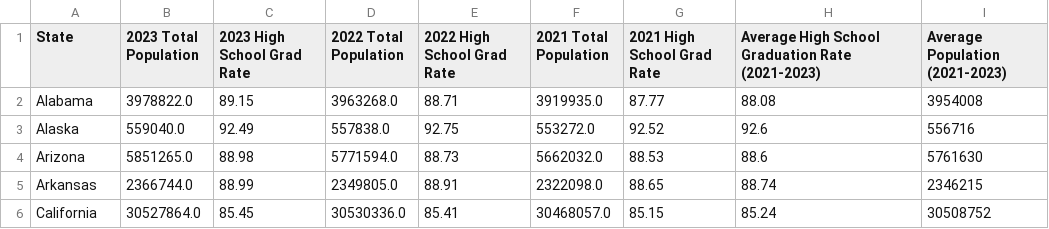
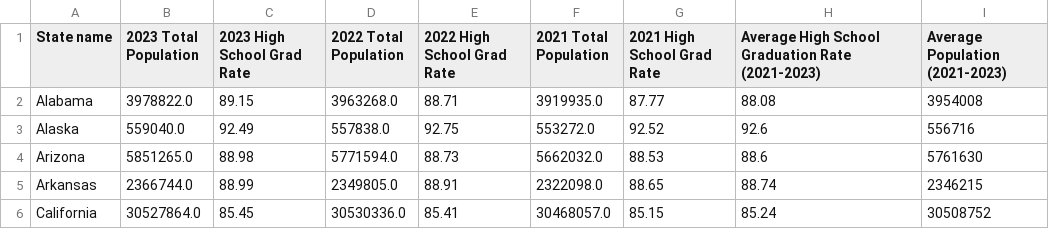
Before and after one commit to kileykarecki/Project-1, a CSV file: Resources/Average_HS_Grad_Rates.csv, drawn as a sheet; only a part is shown.

```diff
--- a/Resources/Average_HS_Grad_Rates.csv
+++ b/Resources/Average_HS_Grad_Rates.csv
@@ -1,2 +1,2 @@
-State,2023 Total Population,2023 High School Grad Rate,2022 Total Population,2022 High School Grad Rate,2021 Total Population,2021 High School Grad Rate,Average High School Graduation Rate (2021-2023),Average Population (2021-2023)
+State name,2023 Total Population,2023 High School Grad Rate,2022 Total Population,2022 High School Grad Rate,2021 Total Population,2021 High School Grad Rate,Average High School Graduation Rate (2021-2023),Average Population (2021-2023)
 Alabama,3978822.0,89.15,3963268.0,88.71,3919935.0,87.77,88.08,3954008
```
Also changed, not shown: 2 other files.
